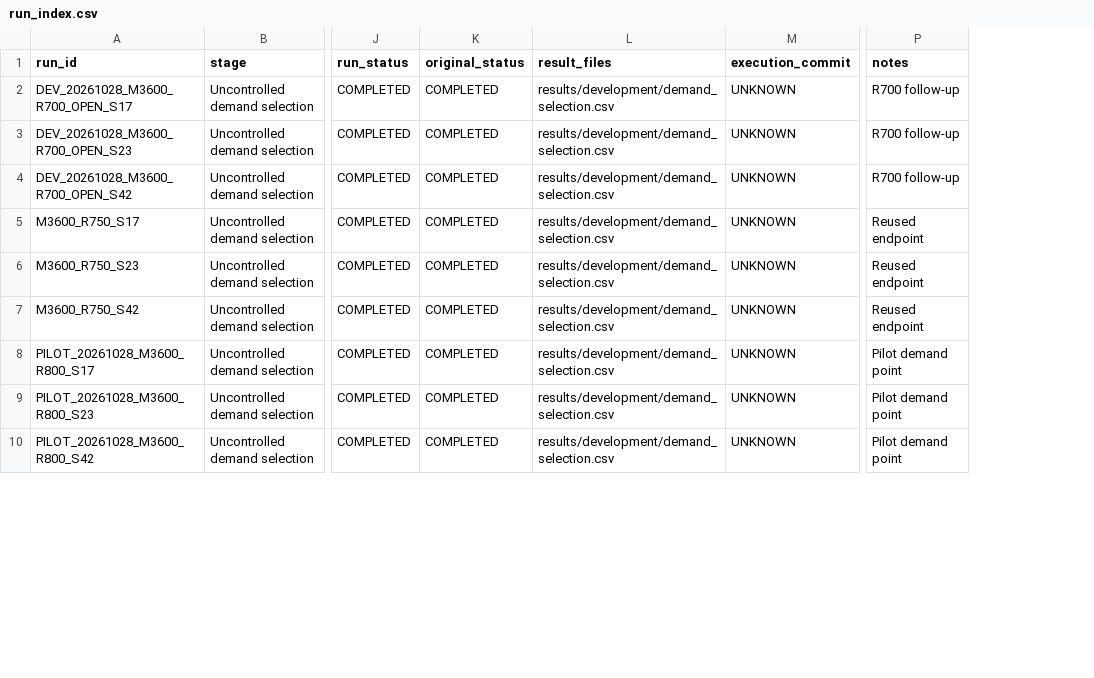
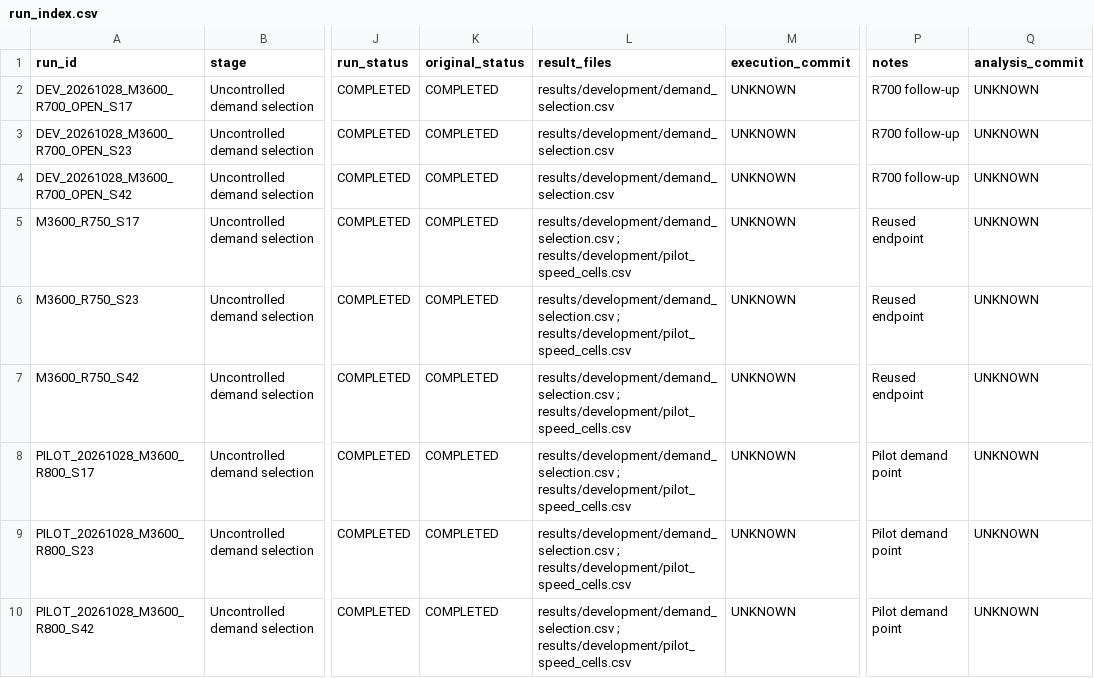
Before and after one commit to yuhong-zhang202/TUB_MasterArbeit, a CSV file: results/development/run_index.csv, drawn as a sheet; only a part is shown, gaps mark what is left out; the diff covers the shown part only; the diff names each change by its address in the sheet, - before the commit and + after, or states it on an @@ line.

```diff
--- a/results/development/run_index.csv
+++ b/results/development/run_index.csv
+column Q (analysis_commit), rows 2-10: all UNKNOWN
-L5:L10 (result_files): results/development/demand_selection.csv
+L5:L10 (result_files): results/development/demand_selection.csv ; results/development/pilot_speed_cells.csv
```
Also changed, not shown: 12 edited cells elsewhere in this file, results/development/demand_selection.csv, 9 other files.
